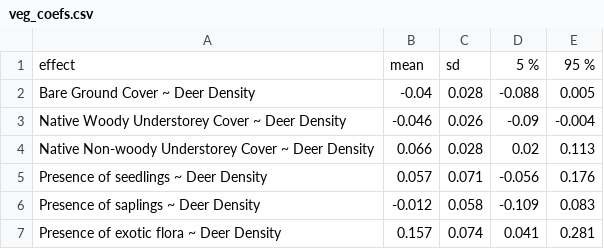
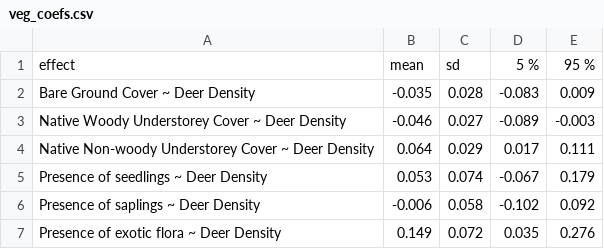
Before and after one commit to JustinCally/statewide-deer-analysis, a CSV file: outputs/tables/veg_coefs.csv, drawn as a sheet.

```diff
--- a/outputs/tables/veg_coefs.csv
+++ b/outputs/tables/veg_coefs.csv
@@ -1,7 +1,7 @@
 "effect","mean","sd","5 %","95 %"
-"Bare Ground Cover ~ Deer Density",-0.04,0.028,-0.088,0.005
-"Native Woody Understorey Cover ~ Deer Density",-0.046,0.026,-0.09,-0.004
-"Native Non-woody Understorey Cover ~ Deer Density",0.066,0.028,0.02,0.113
-"Presence of seedlings ~ Deer Density",0.057,0.071,-0.056,0.176
-"Presence of saplings ~ Deer Density",-0.012,0.058,-0.109,0.083
-"Presence of exotic flora ~ Deer Density",0.157,0.074,0.041,0.281
+"Bare Ground Cover ~ Deer Density",-0.035,0.028,-0.083,0.009
+"Native Woody Understorey Cover ~ Deer Density",-0.046,0.027,-0.089,-0.003
+"Native Non-woody Understorey Cover ~ Deer Density",0.064,0.029,0.017,0.111
+"Presence of seedlings ~ Deer Density",0.053,0.074,-0.067,0.179
+"Presence of saplings ~ Deer Density",-0.006,0.058,-0.102,0.092
+"Presence of exotic flora ~ Deer Density",0.149,0.072,0.035,0.276
```
Also changed, not shown: 12 other files.
